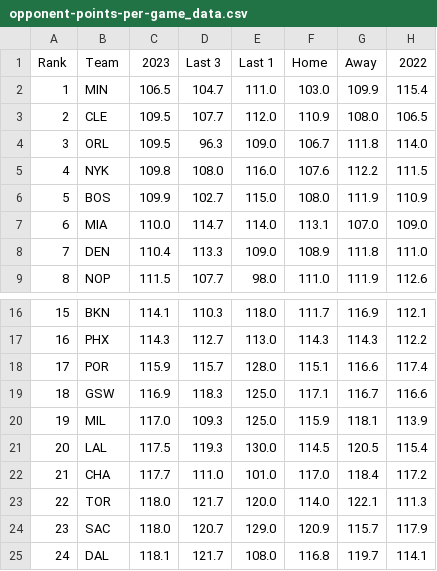
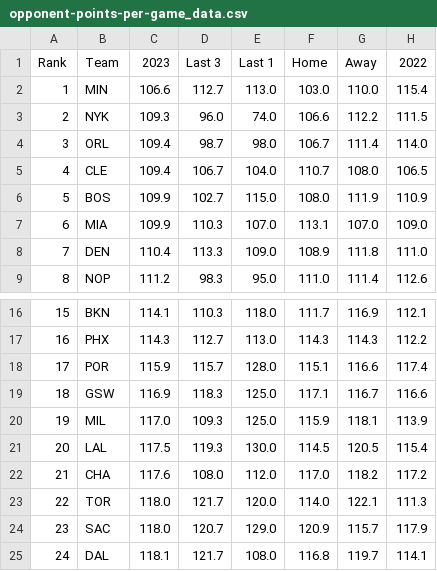
Before and after one commit to DhirenShivdasani/NBA-player-prop-analysis, a CSV file: team_stats/opponent-points-per-game_data.csv, drawn as a sheet; only a part is shown, gaps mark what is left out; the diff covers the shown part only.

Commit message:
Automated data update

```diff
--- a/team_stats/opponent-points-per-game_data.csv
+++ b/team_stats/opponent-points-per-game_data.csv
@@ -1,9 +1,9 @@
 Rank,Team,2023,Last 3,Last 1,Home,Away,2022
-1,MIN,106.5,104.7,111.0,103.0,109.9,115.4
-2,CLE,109.5,107.7,112.0,110.9,108.0,106.5
-3,ORL,109.5,96.3,109.0,106.7,111.8,114.0
-4,NYK,109.8,108.0,116.0,107.6,112.2,111.5
+1,MIN,106.6,112.7,113.0,103.0,110.0,115.4
+2,NYK,109.3,96.0,74.0,106.6,112.2,111.5
+3,ORL,109.4,98.7,98.0,106.7,111.4,114.0
+4,CLE,109.4,106.7,104.0,110.7,108.0,106.5
 5,BOS,109.9,102.7,115.0,108.0,111.9,110.9
-6,MIA,110.0,114.7,114.0,113.1,107.0,109.0
+6,MIA,109.9,110.3,107.0,113.1,107.0,109.0
 7,DEN,110.4,113.3,109.0,108.9,111.8,111.0
-8,NOP,111.5,107.7,98.0,111.0,111.9,112.6
+8,NOP,111.2,98.3,95.0,111.0,111.4,112.6
@@ -21,3 +21,3 @@ Rank,Team,2023,Last 3,Last 1,Home,Away,2022
 20,LAL,117.5,119.3,130.0,114.5,120.5,115.4
-21,CHA,117.7,111.0,101.0,117.0,118.4,117.2
+21,CHA,117.6,108.0,112.0,117.0,118.2,117.2
 22,TOR,118.0,121.7,120.0,114.0,122.1,111.3
```
Also changed, not shown: 2 added rows, 2 removed rows and 14 edited cells elsewhere in this file, team_stats/assists-per-game_data.csv, team_stats/opponent-points-plus-assists-per-game_data.csv, 13 other files.
